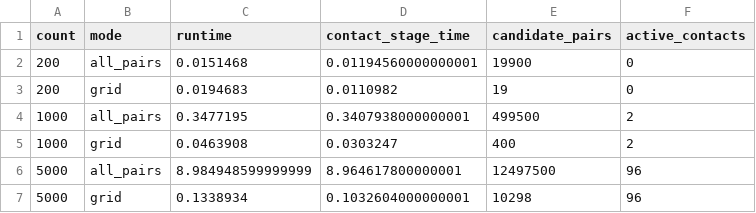
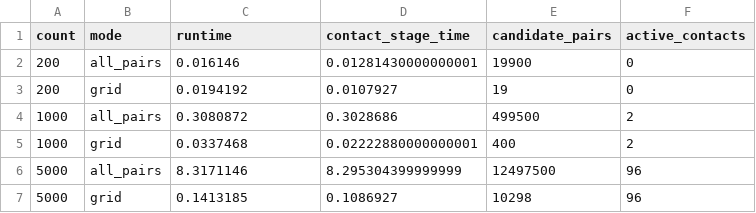
Before and after one commit to Praveenjhas/HPSC_assignment, a CSV file: results/neighbor_bonus/neighbor_search_comparison.csv, drawn as a sheet.

```diff
--- a/results/neighbor_bonus/neighbor_search_comparison.csv
+++ b/results/neighbor_bonus/neighbor_search_comparison.csv
@@ -1,7 +1,7 @@
 count,mode,runtime,contact_stage_time,candidate_pairs,active_contacts
-200,all_pairs,0.0151468,0.01194560000000001,19900,0
-200,grid,0.0194683,0.0110982,19,0
-1000,all_pairs,0.3477195,0.3407938000000001,499500,2
-1000,grid,0.0463908,0.0303247,400,2
-5000,all_pairs,8.984948599999999,8.964617800000001,12497500,96
-5000,grid,0.1338934,0.1032604000000001,10298,96
+200,all_pairs,0.016146,0.01281430000000001,19900,0
+200,grid,0.0194192,0.0107927,19,0
+1000,all_pairs,0.3080872,0.3028686,499500,2
+1000,grid,0.0337468,0.02222880000000001,400,2
+5000,all_pairs,8.3171146,8.295304399999999,12497500,96
+5000,grid,0.1413185,0.1086927,10298,96
```
Also changed, not shown: results/parallel_correctness/parallel_correctness.csv, results/science_bonus/cloud_settling_by_damping.csv, 34 other files.
